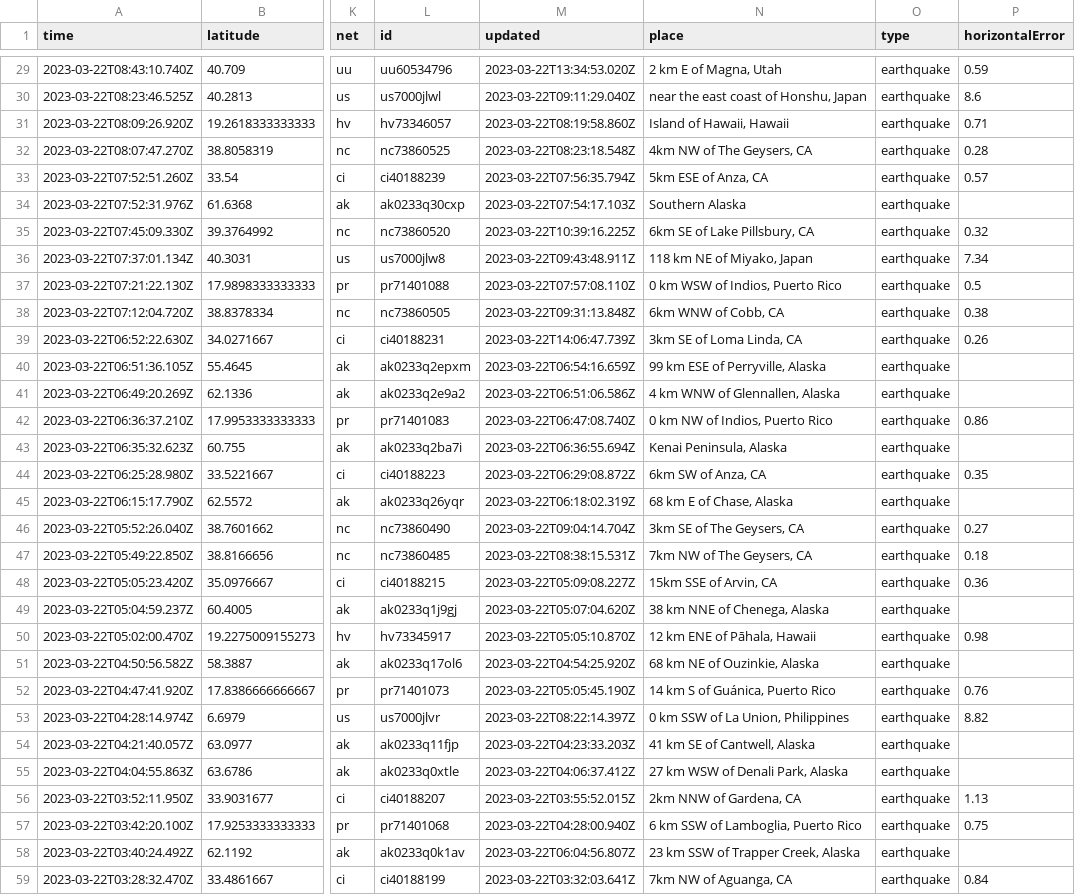
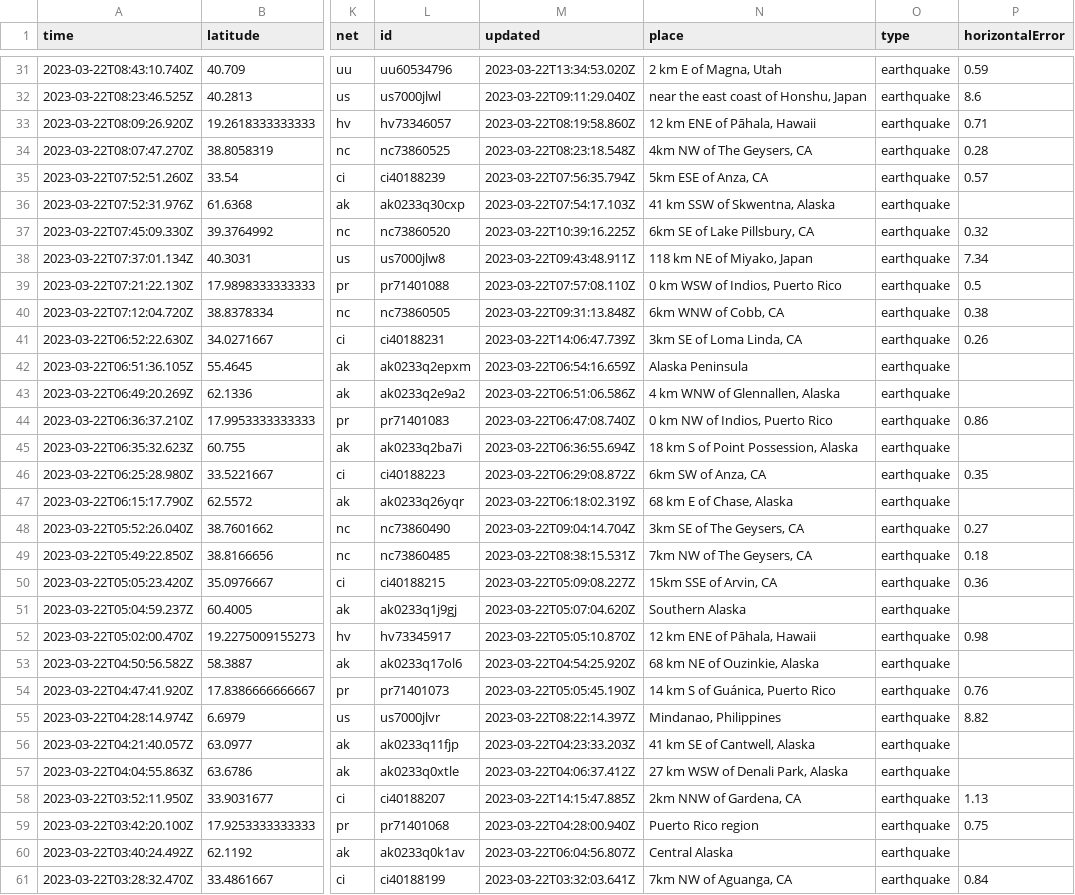
Before and after one commit to rthomasgannett/data-reporter-robot, a CSV file: usgs_current.csv, drawn as a sheet; only a part is shown, gaps mark what is left out; addresses are those after the commit; the diff covers the shown part only; the diff names each change by its address in the sheet, - before the commit and + after, or states it on an @@ line.

```diff
--- a/usgs_current.csv
+++ b/usgs_current.csv
-N33 (place): Island of Hawaii, Hawaii
+N33 (place): 12 km ENE of Pāhala, Hawaii
-N36 (place): Southern Alaska
+N36 (place): 41 km SSW of Skwentna, Alaska
-N42 (place): 99 km ESE of Perryville, Alaska
+N42 (place): Alaska Peninsula
-N45 (place): Kenai Peninsula, Alaska
+N45 (place): 18 km S of Point Possession, Alaska
-N51 (place): 38 km NNE of Chenega, Alaska
+N51 (place): Southern Alaska
-N55 (place): 0 km SSW of La Union, Philippines
+N55 (place): Mindanao, Philippines
-M58 (updated): 2023-03-22T03:55:52.015Z
+M58 (updated): 2023-03-22T14:15:47.885Z
-N59 (place): 6 km SSW of Lamboglia, Puerto Rico
+N59 (place): Puerto Rico region
-N60 (place): 23 km SSW of Trapper Creek, Alaska
+N60 (place): Central Alaska
```
Also changed, not shown: 3 added rows and 14 edited cells elsewhere in this file.
